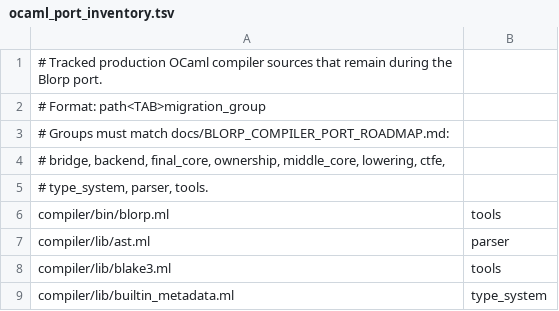
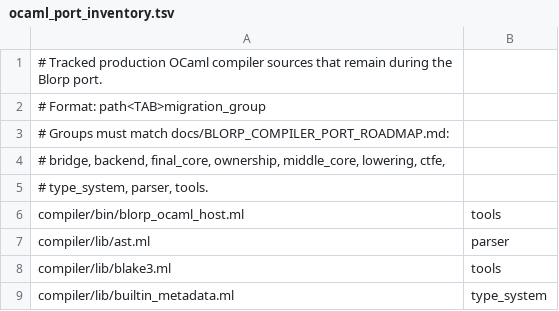
Before and after one commit to kablorp/blorp, a TSV file: compiler/blorp/ocaml_port_inventory.tsv, drawn as a sheet; only a part is shown.

```diff
--- a/compiler/blorp/ocaml_port_inventory.tsv
+++ b/compiler/blorp/ocaml_port_inventory.tsv
@@ -5,3 +5,3 @@
 # type_system, parser, tools.
-compiler/bin/blorp.ml	tools
+compiler/bin/blorp_ocaml_host.ml	tools
 compiler/lib/ast.ml	parser
```
Also changed, not shown: 1 other file.
